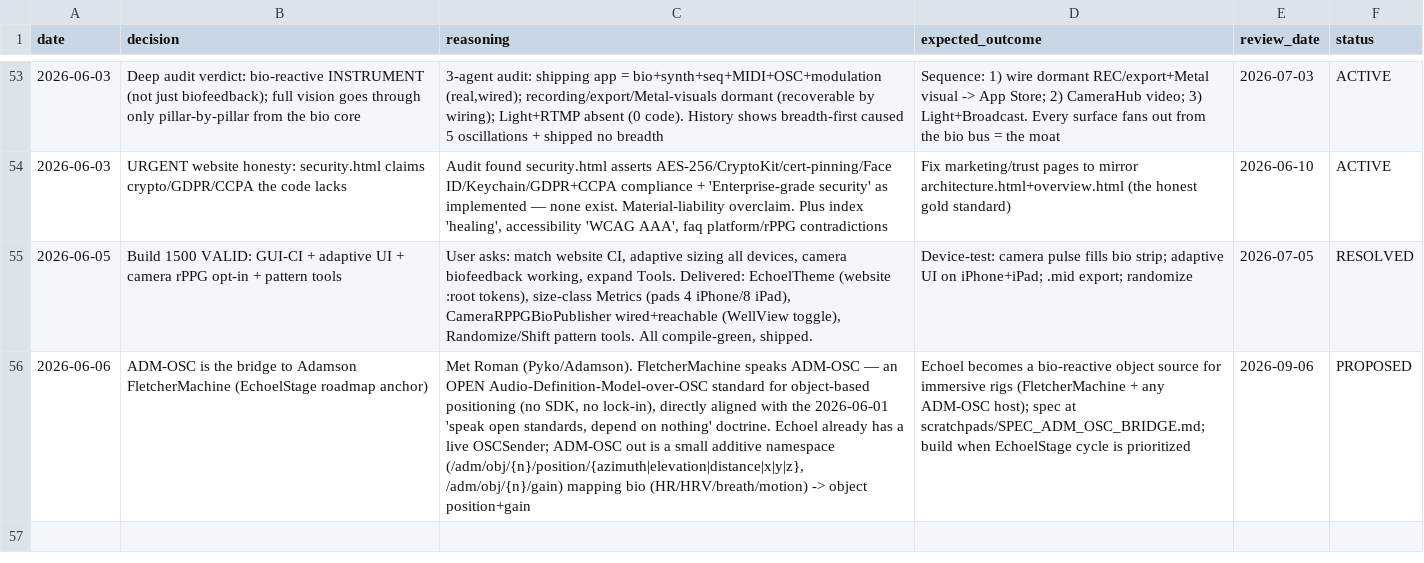
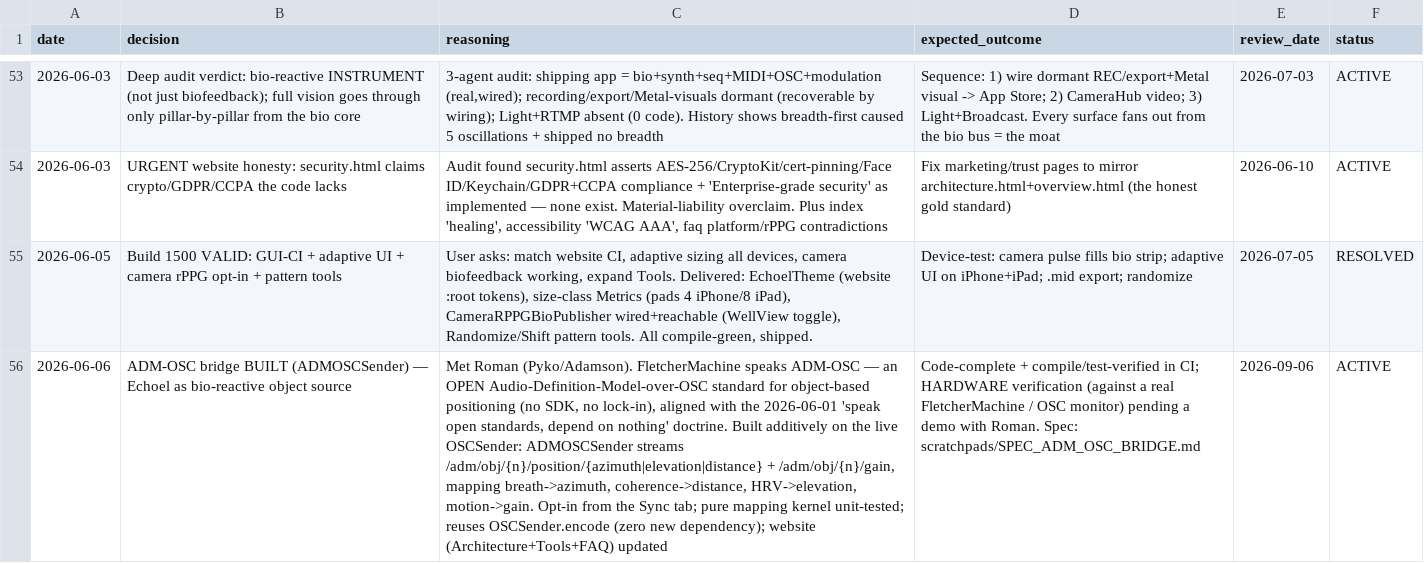
Before and after one commit to vibrationalforce/blab-ios-app, a CSV file: decisions.csv, drawn as a sheet; only a part is shown, gaps mark what is left out; the diff names each change by its address in the sheet, - before the commit and + after, or states it on an @@ line.

```diff
--- a/decisions.csv
+++ b/decisions.csv
-B56 (decision): ADM-OSC is the bridge to Adamson FletcherMachine (EchoelStage roadmap anchor)
+B56 (decision): ADM-OSC bridge BUILT (ADMOSCSender) — Echoel as bio-reactive object source
-C56 (reasoning): …no lock-in), directly aligned with the 2026-06-01 'speak open standards, depend on nothing' doctrine. Echoel already has a live OSCSender; ADM-OSC out is a small additive namespace (/adm/obj/{n}/position/{azimuth|elevation|distance|x|y|z}, /adm/obj/{n}/gain) mapping bio (HR/HRV/breath/motion) -> object position+gain
+C56 (reasoning): …no lock-in), aligned with the 2026-06-01 'speak open standards, depend on nothing' doctrine. Built additively on the live OSCSender: ADMOSCSender streams /adm/obj/{n}/position/{azimuth|elevation|distance} + /adm/obj/{n}/gain, mapping breath->azimuth, coherence->distance, HRV->elevation, motion->gain. Opt-in from the Sync tab; pure mapping kernel unit-tested; reuses OSCSender.encode (zero new dependency); website (Architecture+Tools+FAQ) updated
-D56 (expected_outcome): Echoel becomes a bio-reactive object source for immersive rigs (FletcherMachine + any ADM-OSC host); spec at scratchpads/SPEC_ADM_OSC_BRIDGE.md; build when EchoelStage cycle is prioritized
+D56 (expected_outcome): Code-complete + compile/test-verified in CI; HARDWARE verification (against a real FletcherMachine / OSC monitor) pending a demo with Roman. Spec: scratchpads/SPEC_ADM_OSC_BRIDGE.md
-F56 (status): PROPOSED
+F56 (status): ACTIVE
```
